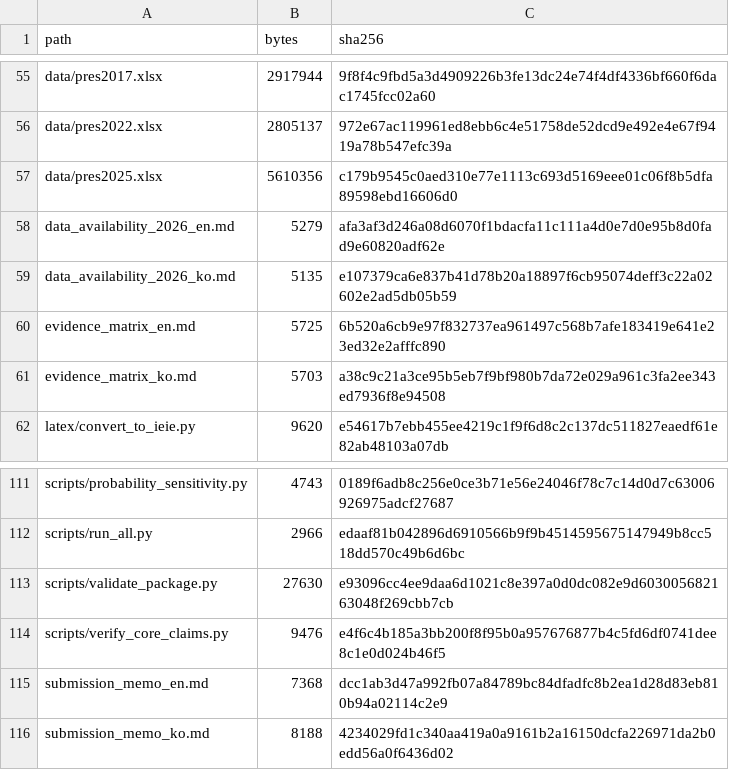
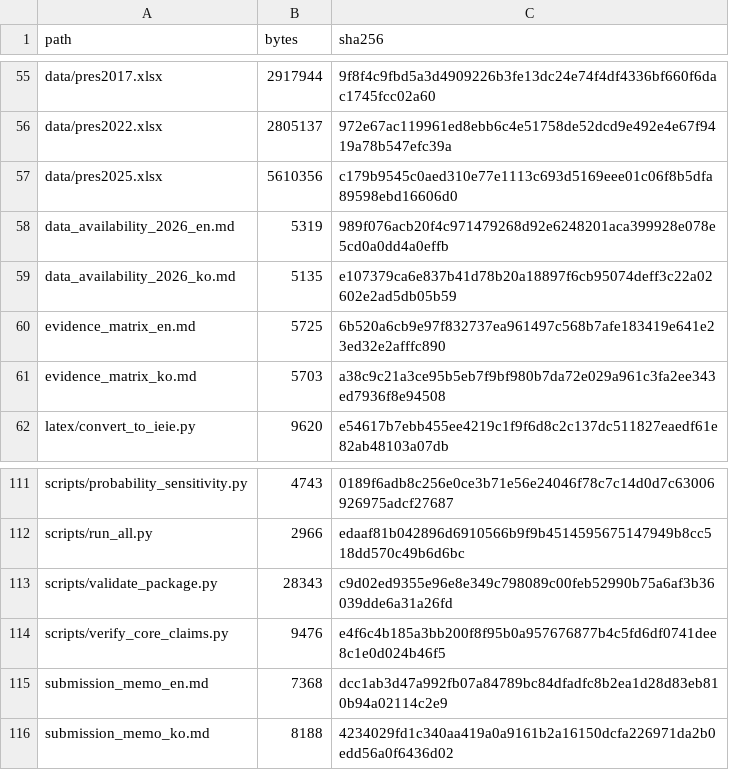
Before and after one commit to junho0331s/election-duplicate-statistical-review, a CSV file: outputs/checksums_sha256.csv, drawn as a sheet; only a part is shown, gaps mark what is left out.

Commit message:
Complete English manuscript translation checks

```diff
--- a/outputs/checksums_sha256.csv
+++ b/outputs/checksums_sha256.csv
@@ -57,3 +57,3 @@ data/pres2022.xlsx,2805137,972e67ac119961ed8ebb6c4e51758de52dcd9e492e4e67f9419a7
 data/pres2025.xlsx,5610356,c179b9545c0aed310e77e1113c693d5169eee01c06f8b5dfa89598ebd16606d0
-data_availability_2026_en.md,5279,afa3af3d246a08d6070f1bdacfa11c111a4d0e7d0e95b8d0fad9e60820adf62e
+data_availability_2026_en.md,5319,989f076acb20f4c971479268d92e6248201aca399928e078e5cd0a0dd4a0effb
 data_availability_2026_ko.md,5135,e107379ca6e837b41d78b20a18897f6cb95074deff3c22a02602e2ad5db05b59
@@ -112,3 +112,3 @@ scripts/probability_sensitivity.py,4743,0189f6adb8c256e0ce3b71e56e24046f78c7c14d
 scripts/run_all.py,2966,edaaf81b042896d6910566b9f9b4514595675147949b8cc518dd570c49b6d6bc
-scripts/validate_package.py,27630,e93096cc4ee9daa6d1021c8e397a0d0dc082e9d603005682163048f269cbb7cb
+scripts/validate_package.py,28343,c9d02ed9355e96e8e349c798089c00feb52990b75a6af3b36039dde6a31a26fd
 scripts/verify_core_claims.py,9476,e4f6c4b185a3bb200f8f95b0a957676877b4c5fd6df0741dee8c1e0d024b46f5
```
Also changed, not shown: 5 other files.
